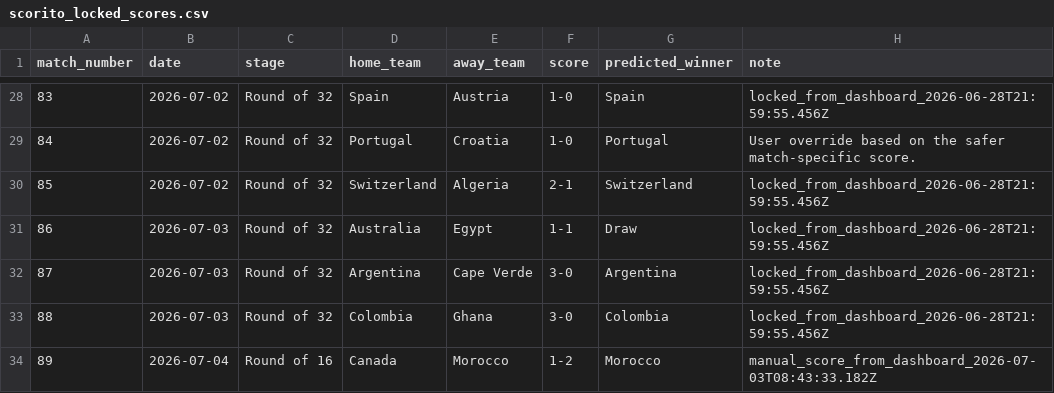
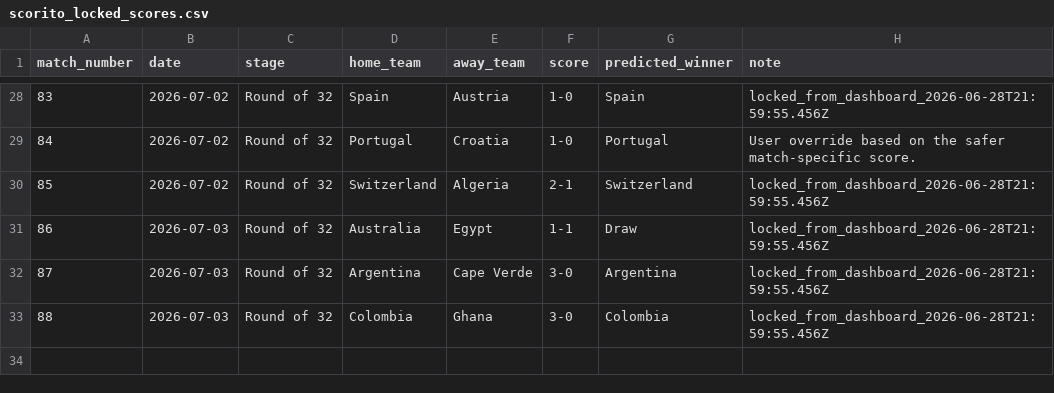
Before and after one commit to thomlaer/voetbal_prediction, a CSV file: data/extracted/scorito_locked_scores.csv, drawn as a sheet; only a part is shown, gaps mark what is left out; the diff names each change by its address in the sheet, - before the commit and + after, or states it on an @@ line.

Commit message:
Unlock Round of 16 Scorito scores

```diff
--- a/data/extracted/scorito_locked_scores.csv
+++ b/data/extracted/scorito_locked_scores.csv
-row 34: 89 | 2026-07-04 | Round of 16 | Canada | Morocco | 1-2 | Morocco | manual_score_from_dashboard_2026-07-03T08:43:33.182Z
```
